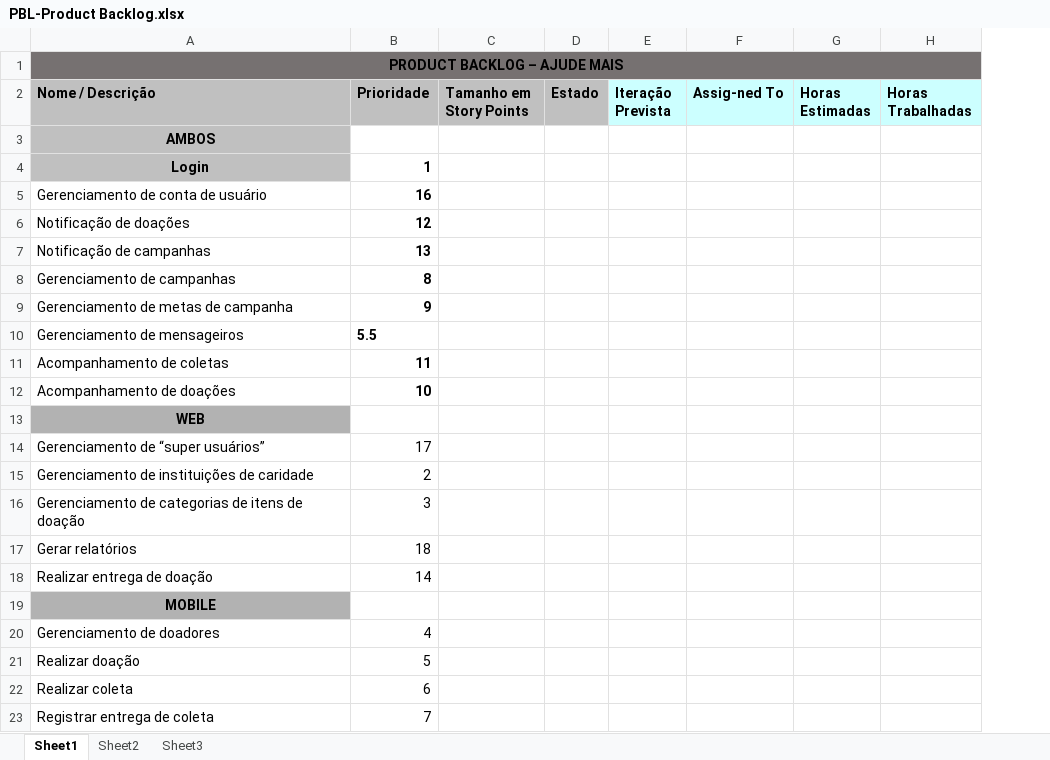
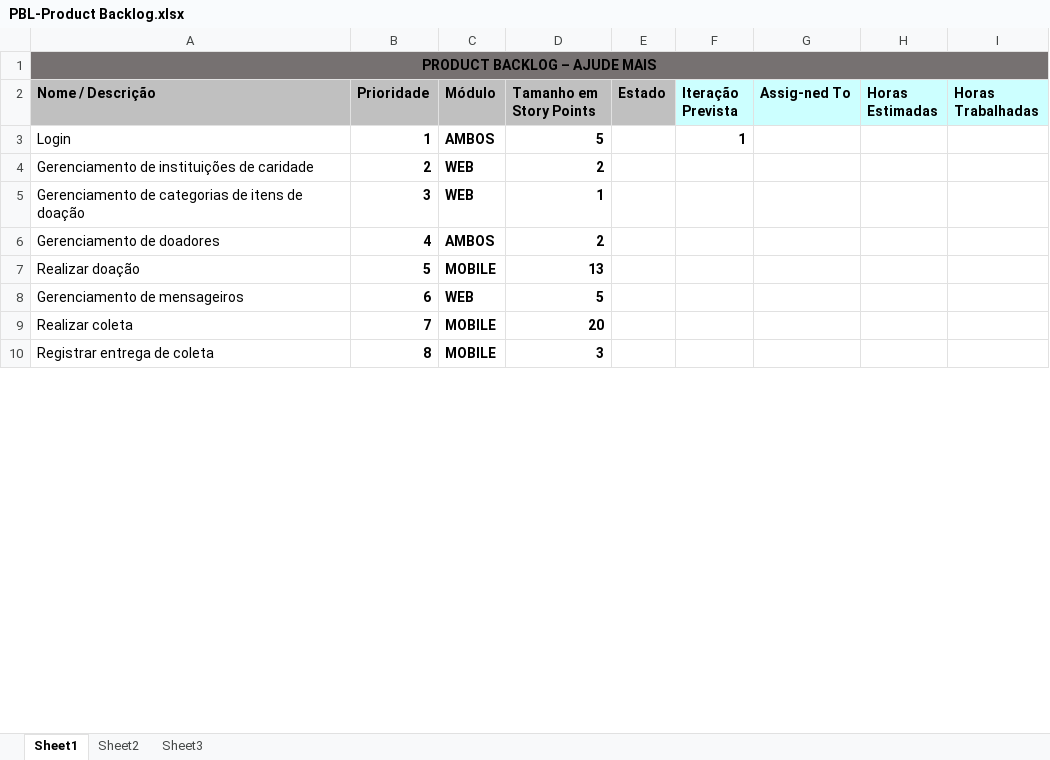
Before and after one commit to AjudeMais/ajudeMais-Projeto, an Excel workbook: Sistema/000-Requisitos/PBL-Product Backlog.xlsx, sheet Sheet1, drawn as a sheet; only a part is shown; values as stored, in another font and other column widths than the file's, no borders; removed rows and columns are numbered as before the commit, all else as after; the diff covers the shown part only; the diff names each change by its address in the sheet, - before the commit and + after, or states it on an @@ line.

```diff
--- a/Sistema/000-Requisitos/PBL-Product Backlog.xlsx (sheet Sheet1)
+++ b/Sistema/000-Requisitos/PBL-Product Backlog.xlsx (sheet Sheet1)
+column C (Módulo), rows 3-7: AMBOS | WEB | WEB | AMBOS | MOBILE; rows 9-10: MOBILE | MOBILE
-row 3: AMBOS
@@ A3 fill: #C0C0C0 → none, bold: on → off, alignment: center → left @@
-D3 (Tamanho em Story Points): (empty)
+D3 (Tamanho em Story Points): 5
-F3 (Iteração Prevista): (empty)
+F3 (Iteração Prevista): 1
-row 5: Gerenciamento de conta de usuário | 16
-row 6: Notificação de doações | 12
-row 7: Notificação de campanhas | 13
-row 8: Gerenciamento de campanhas | 8
-row 9: Gerenciamento de metas de campanha | 9
-row 10: Gerenciamento de mensageiros | 5.5
-row 11: Acompanhamento de coletas | 11
-row 12: Acompanhamento de doações | 10
-row 13: WEB
-row 14: Gerenciamento de “super usuários” | 17
-B4:B5 bold: off
+B4:B5 bold: on
-D4 (Tamanho em Story Points): (empty)
+D4 (Tamanho em Story Points): 2
-D5 (Tamanho em Story Points): (empty)
+D5 (Tamanho em Story Points): 1
-row 17: Gerar relatórios | 18
-row 18: Realizar entrega de doação | 14
-row 19: MOBILE
-B6:B7 bold: off
+B6:B7 bold: on
-D6 (Tamanho em Story Points): (empty)
+D6 (Tamanho em Story Points): 2
-D7 (Tamanho em Story Points): (empty)
+D7 (Tamanho em Story Points): 13
+row 8: Gerenciamento de mensageiros | 6 | WEB | 5
-B9 (Prioridade): 6
+B9 (Prioridade): 7
-B9:B10 bold: off
+B9:B10 bold: on
-D9 (Tamanho em Story Points): (empty)
+D9 (Tamanho em Story Points): 20
-B10 (Prioridade): 7
+B10 (Prioridade): 8
-D10 (Tamanho em Story Points): (empty)
+D10 (Tamanho em Story Points): 3
```
Also changed, not shown: 10 added rows, 4 edited cells and cell formats elsewhere in this sheet, 12 other files.
